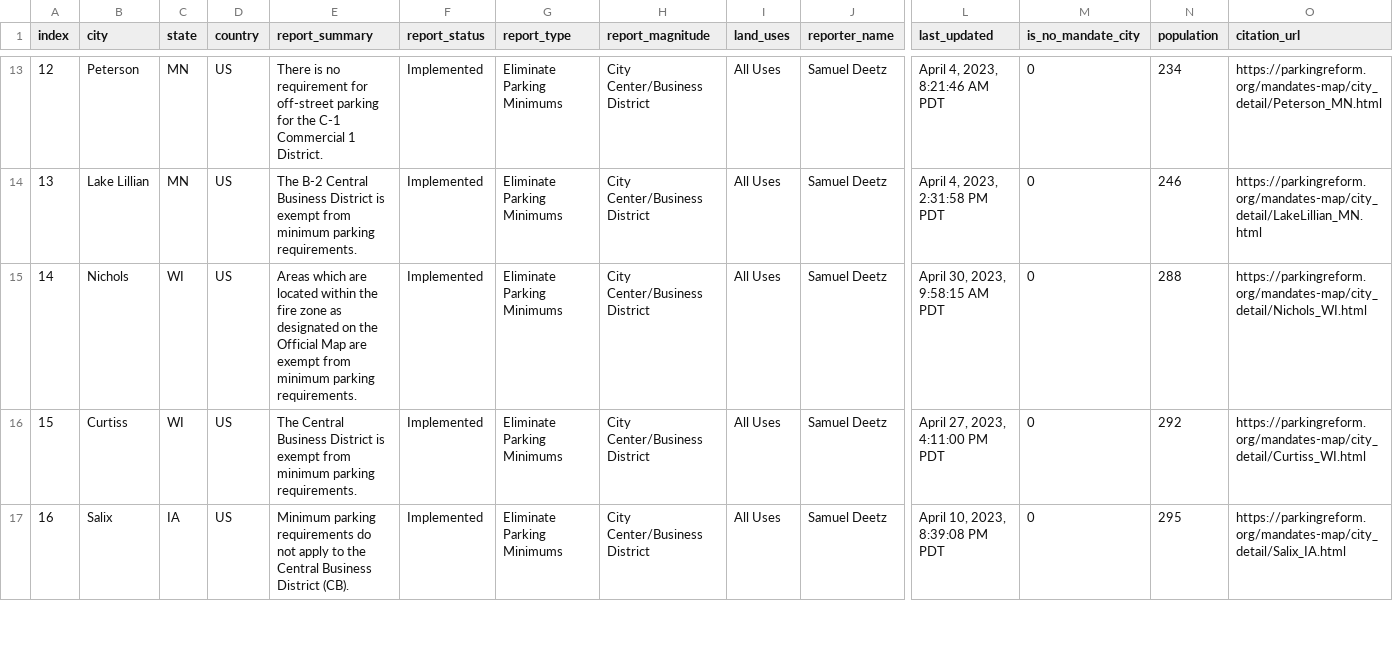
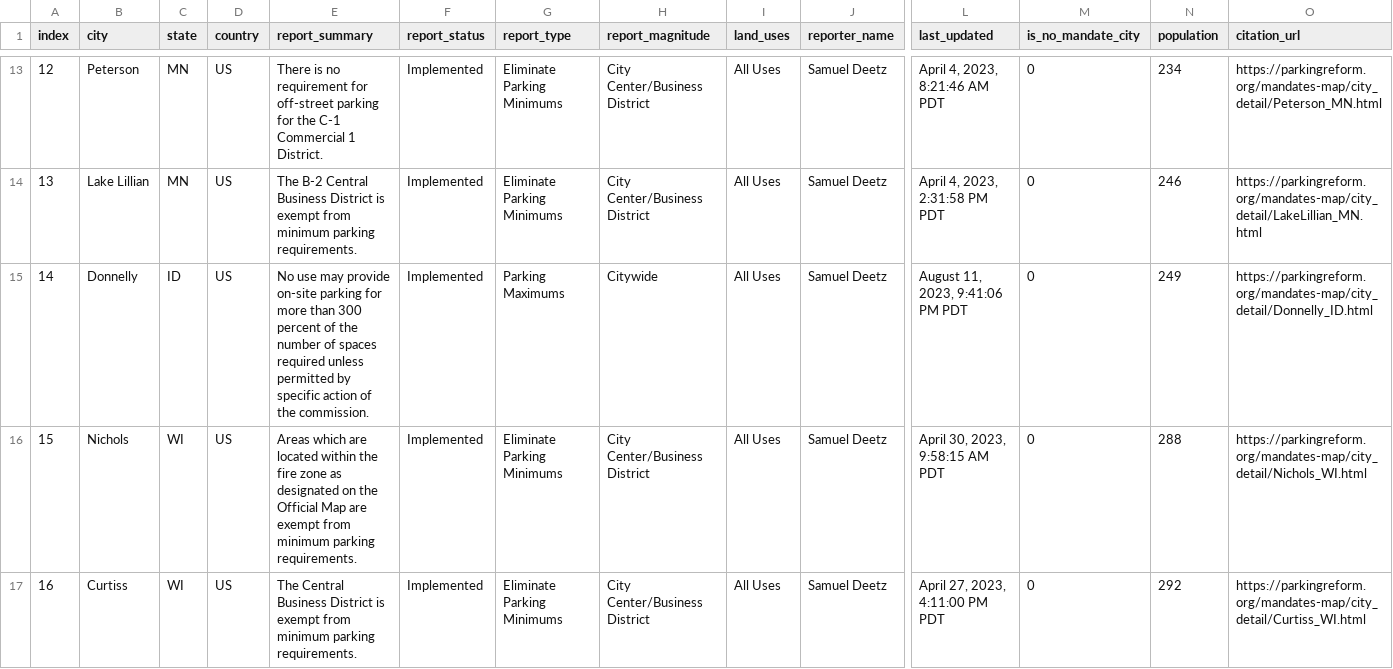
Before and after one commit to ParkingReformNetwork/reform-map, a CSV file: map/trimmed_map_data.csv, drawn as a sheet; only a part is shown, gaps mark what is left out; the shorter side is filled out with more unchanged rows; addresses are those after the commit; rows hold the shown columns only; the diff covers the shown part only; the diff names each change by its address in the sheet, - before the commit and + after, or states it on an @@ line.

Commit message:
Update data (#176)
This PR adds the latest data.

Co-authored-by: Eric-Arellano <Eric-Arellano@users.noreply.github.com>

```diff
--- a/map/trimmed_map_data.csv
+++ b/map/trimmed_map_data.csv
+row 15: 14 | Donnelly | ID | US | No use may provide on-site parking for more than 300 percent of the number of spaces required unless permitted by specific action of the commission. | Implemented | Parking Maximums | Citywide | All Uses | Samuel Deetz | August 11, 2023, 9:41:06 PM PDT | 0 | 249 | https://parkingreform.org/mandates-map/city_detail/Donnelly_ID.html
@@ column A (index) renumbered from row 16 down @@
```
Also changed, not shown: 2 added rows elsewhere in this file, 8 other files.
